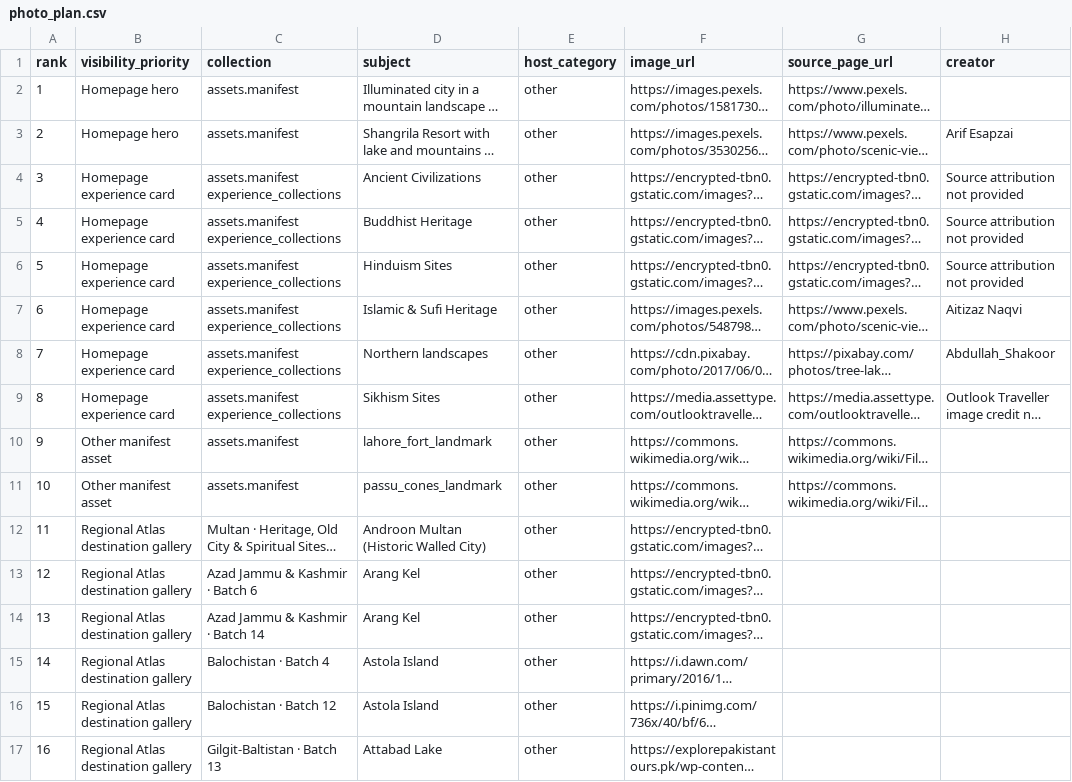
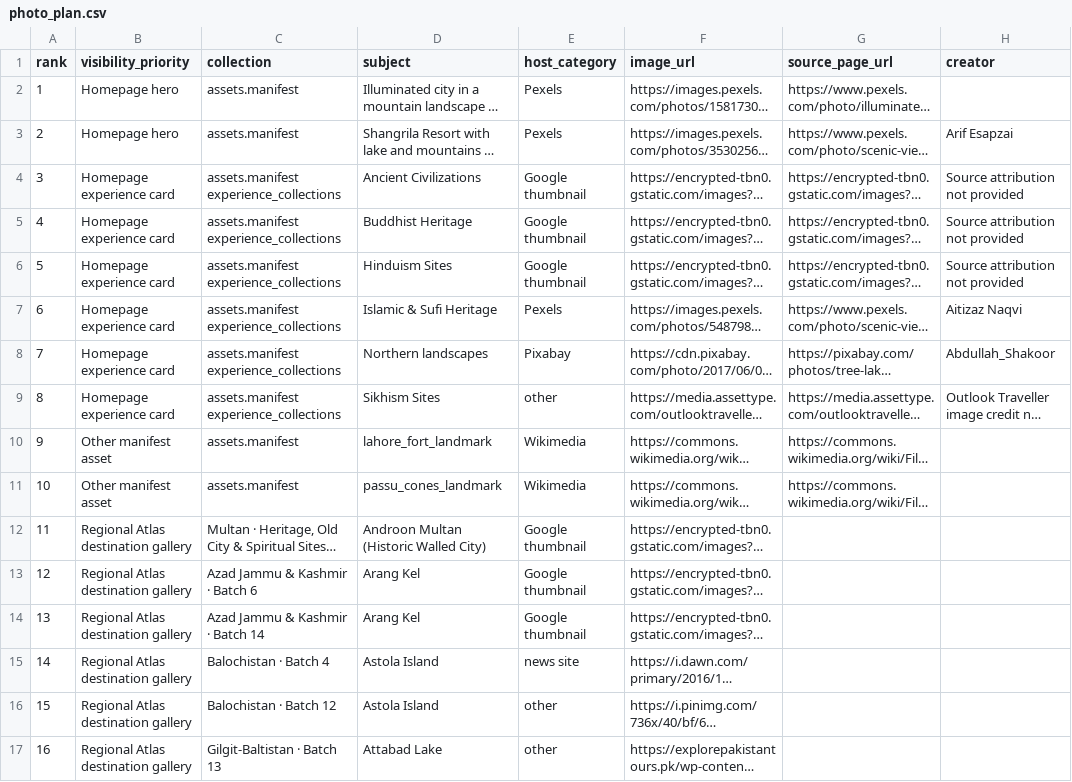
Before and after one commit to Joeybuilds043/fintour-agile, a CSV file: docs/photo_plan.csv, drawn as a sheet; only a part is shown; long unchanged cells end in …; the diff covers the shown part only; the diff names each change by its address in the sheet, - before the commit and + after, or states it on an @@ line.

Commit message:
Correct photo host classification and include every candidate

```diff
--- a/docs/photo_plan.csv
+++ b/docs/photo_plan.csv
-E2:E3 (host_category): other
+E2:E3 (host_category): Pexels
-E4:E6 (host_category): other
+E4:E6 (host_category): Google thumbnail
-E7 (host_category): other
+E7 (host_category): Pexels
-E8 (host_category): other
+E8 (host_category): Pixabay
-E10:E11 (host_category): other
+E10:E11 (host_category): Wikimedia
-E12:E14 (host_category): other
+E12:E14 (host_category): Google thumbnail
-E15 (host_category): other
+E15 (host_category): news site
```
Also changed, not shown: 6 added rows, 101 edited cells and row numbers in column A elsewhere in this file.
